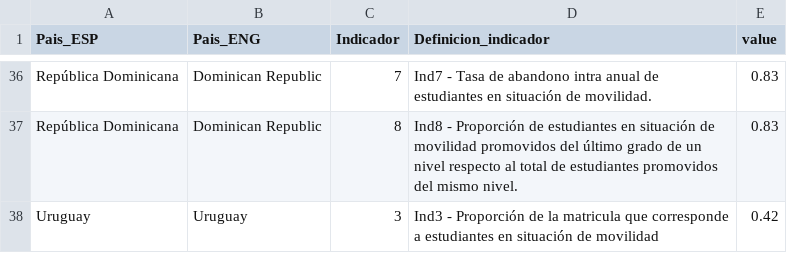
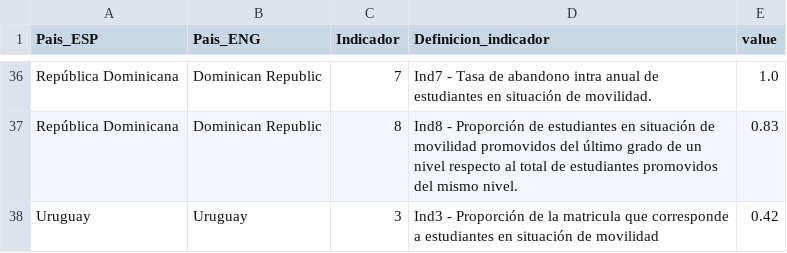
Before and after one commit to EMACUNESCO/mirada_regional, a CSV file: completitud_indicadores_nivel_regional.csv, drawn as a sheet; only a part is shown, gaps mark what is left out; the diff covers the shown part only; the diff names each change by its address in the sheet, - before the commit and + after, or states it on an @@ line.

```diff
--- a/completitud_indicadores_nivel_regional.csv
+++ b/completitud_indicadores_nivel_regional.csv
-E36 (value): 0.83
+E36 (value): 1.0
```
Also changed, not shown: 22 edited cells elsewhere in this file.
